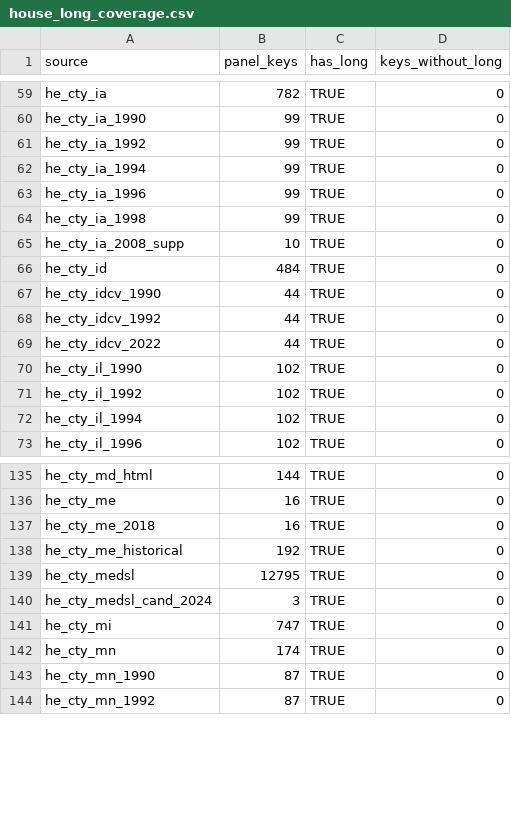
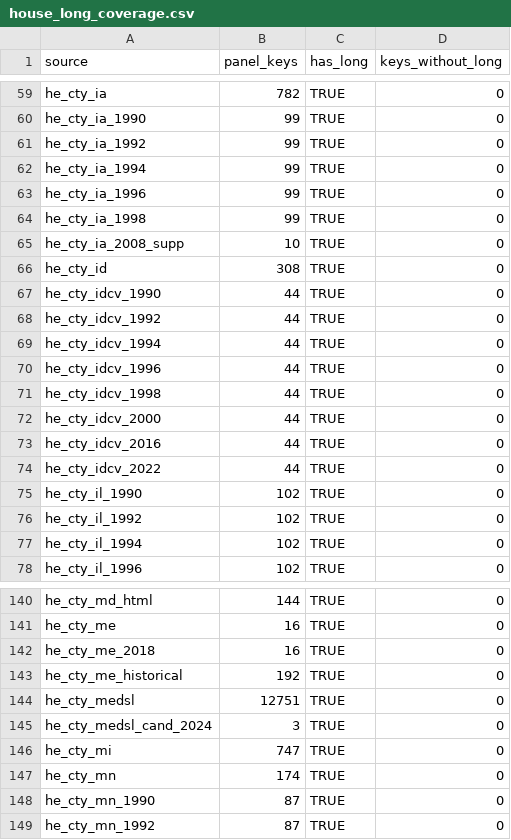
Before and after one commit to pmheideman/us-county-election-results, a CSV file: R/output/house_long_coverage.csv, drawn as a sheet; only a part is shown, gaps mark what is left out.

```diff
--- a/R/output/house_long_coverage.csv
+++ b/R/output/house_long_coverage.csv
@@ -65,5 +65,10 @@
 "he_cty_ia_2008_supp",10,TRUE,0
-"he_cty_id",484,TRUE,0
+"he_cty_id",308,TRUE,0
 "he_cty_idcv_1990",44,TRUE,0
 "he_cty_idcv_1992",44,TRUE,0
+"he_cty_idcv_1994",44,TRUE,0
+"he_cty_idcv_1996",44,TRUE,0
+"he_cty_idcv_1998",44,TRUE,0
+"he_cty_idcv_2000",44,TRUE,0
+"he_cty_idcv_2016",44,TRUE,0
 "he_cty_idcv_2022",44,TRUE,0
@@ -138,3 +143,3 @@
 "he_cty_me_historical",192,TRUE,0
-"he_cty_medsl",12795,TRUE,0
+"he_cty_medsl",12751,TRUE,0
 "he_cty_medsl_cand_2024",3,TRUE,0
```
Also changed, not shown: R/output/data_corrections_log.csv, R/output/elect_cty_final_one_party_summary.csv, 9 other files.
